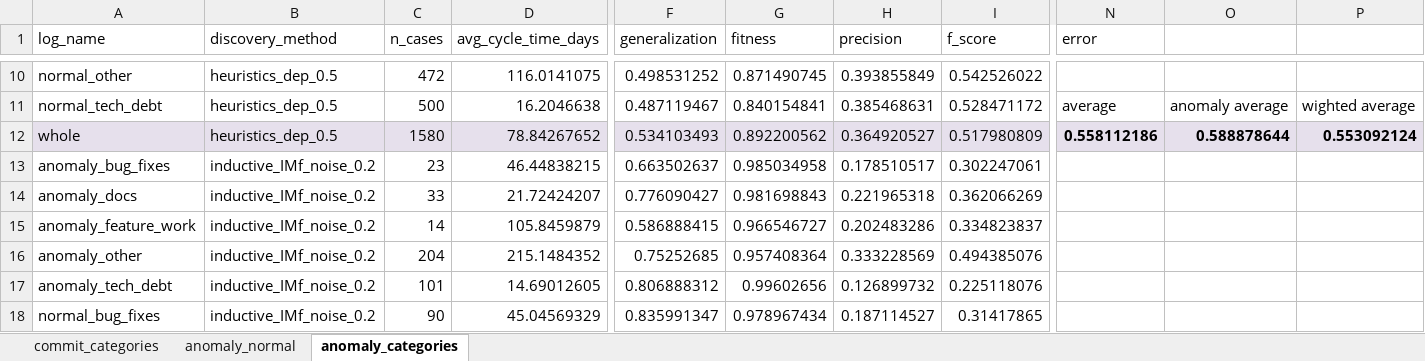
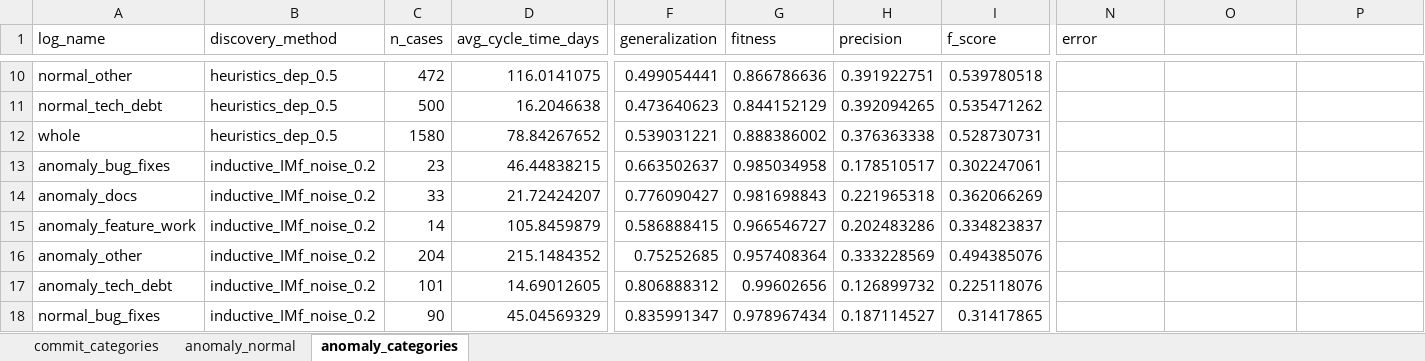
Before and after one commit to MahsaChoop/Lifecycle-Processes, an Excel workbook: results/tables/commitizen/consolidated_results_tables.xlsx, sheet anomaly_categories, drawn as a sheet; only a part is shown, gaps mark what is left out; values as stored, in another font and other column widths than the file's, no borders; the diff covers the shown part only; the diff names each change by its address in the sheet, - before the commit and + after, or states it on an @@ line.

```diff
--- a/results/tables/commitizen/consolidated_results_tables.xlsx (sheet anomaly_categories)
+++ b/results/tables/commitizen/consolidated_results_tables.xlsx (sheet anomaly_categories)
-F10 (generalization): 0.498531252
+F10 (generalization): 0.499054441
-G10 (fitness): 0.871490745
+G10 (fitness): 0.866786636
-H10 (precision): 0.393855849
+H10 (precision): 0.391922751
-I10 (f_score): 0.542526022
+I10 (f_score): 0.539780518
-F11 (generalization): 0.487119467
+F11 (generalization): 0.473640623
-G11 (fitness): 0.840154841
+G11 (fitness): 0.844152129
-H11 (precision): 0.385468631
+H11 (precision): 0.392094265
-I11 (f_score): 0.528471172
+I11 (f_score): 0.535471262
-N11 (error): average
+N11 (error): (empty)
-O11: anomaly average
+O11: (empty)
-P11: wighted average
+P11: (empty)
-A12:P12 fill: #E6E0EC
+A12:P12 fill: none
-F12 (generalization): 0.534103493
+F12 (generalization): 0.539031221
-G12 (fitness): 0.892200562
+G12 (fitness): 0.888386002
-H12 (precision): 0.364920527
+H12 (precision): 0.376363338
-I12 (f_score): 0.517980809
+I12 (f_score): 0.528730731
-N12 (error): 0.558112186
+N12 (error): (empty)
-O12: 0.588878644
+O12: (empty)
-P12: 0.553092124
+P12: (empty)
```
Also changed, not shown: 60 edited cells and cell formats elsewhere in this sheet, sheet commit_categories, sheet anomaly_normal, 20 other files.
